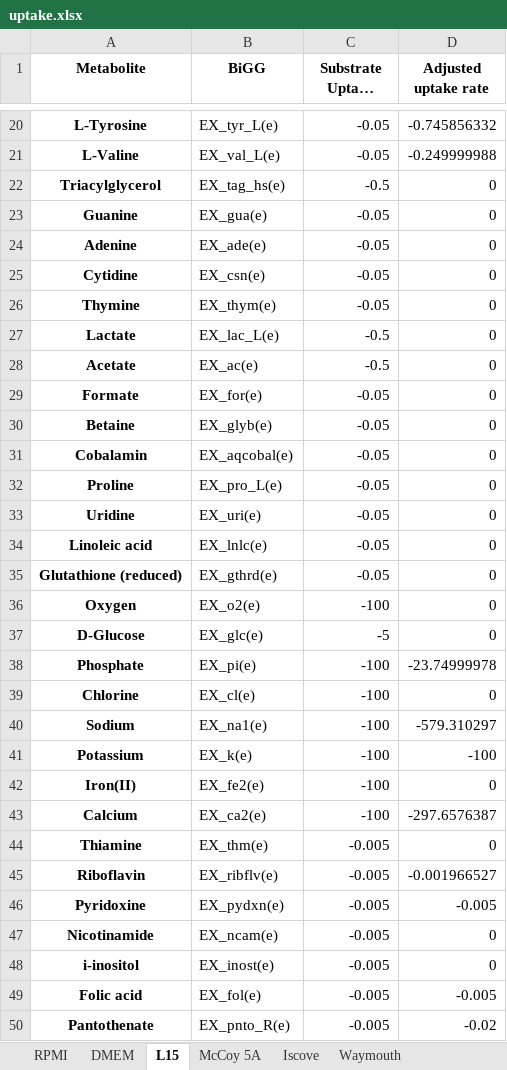
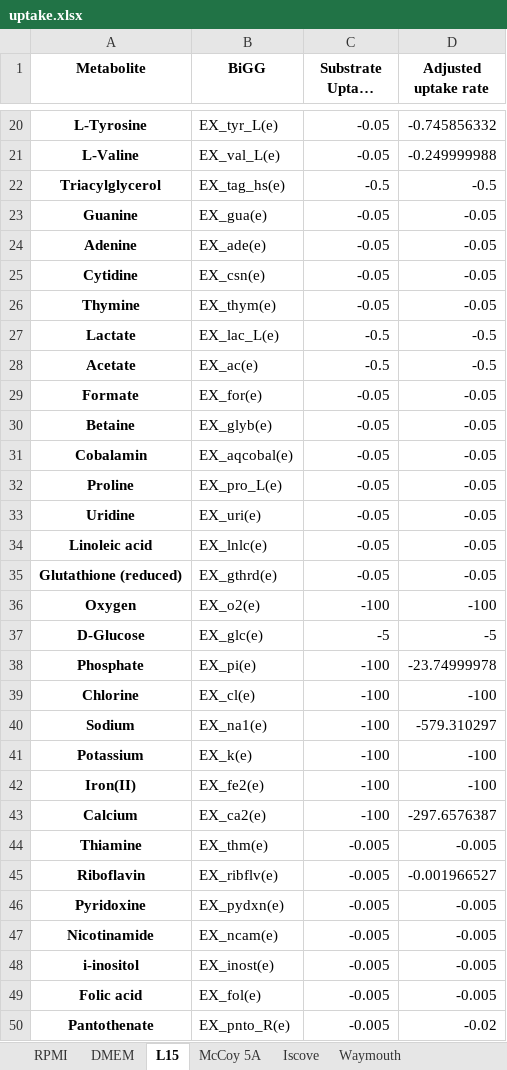
Before and after one commit to sriram-lab/egem, an Excel workbook: data/uptake.xlsx, sheet L15, drawn as a sheet; only a part is shown, gaps mark what is left out; long unchanged cells end in …; values as stored, in another font and other column widths than the file's, no borders; the diff covers the shown part only; the diff names each change by its address in the sheet, - before the commit and + after, or states it on an @@ line.

```diff
--- a/data/uptake.xlsx (sheet L15)
+++ b/data/uptake.xlsx (sheet L15)
-D22 (Adjusted uptake rate): 0
+D22 (Adjusted uptake rate): -0.5
-D23:D26 (Adjusted uptake rate): 0
+D23:D26 (Adjusted uptake rate): -0.05
-D27:D28 (Adjusted uptake rate): 0
+D27:D28 (Adjusted uptake rate): -0.5
-D29:D35 (Adjusted uptake rate): 0
+D29:D35 (Adjusted uptake rate): -0.05
-D36 (Adjusted uptake rate): 0
+D36 (Adjusted uptake rate): -100
-D37 (Adjusted uptake rate): 0
+D37 (Adjusted uptake rate): -5
-D39 (Adjusted uptake rate): 0
+D39 (Adjusted uptake rate): -100
-D42 (Adjusted uptake rate): 0
+D42 (Adjusted uptake rate): -100
-D44 (Adjusted uptake rate): 0
+D44 (Adjusted uptake rate): -0.005
-D47:D48 (Adjusted uptake rate): 0
+D47:D48 (Adjusted uptake rate): -0.005
```
Also changed, not shown: 22 edited cells elsewhere in this sheet, sheet RPMI, sheet Waymouth, sheet RPMI w Gln, sheet DMEM, sheet Iscove, sheet MCDB105, 12 more sheets, 6 other files.
